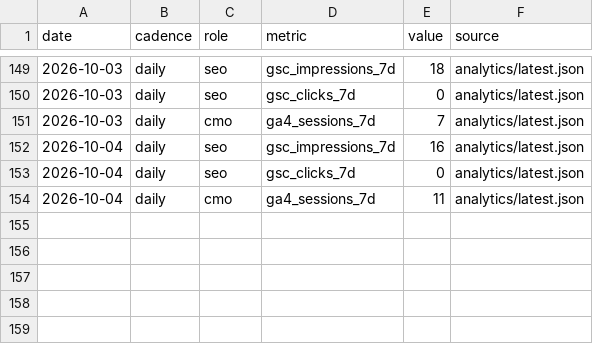
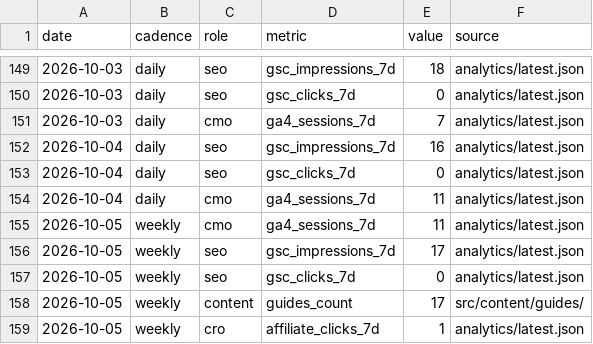
Before and after one commit to nivco/sill-garden, a CSV file: reports/board/kpi-ledger.csv, drawn as a sheet; only a part is shown, gaps mark what is left out; the diff names each change by its address in the sheet, - before the commit and + after, or states it on an @@ line.

```diff
--- a/reports/board/kpi-ledger.csv
+++ b/reports/board/kpi-ledger.csv
+row 155: 2026-10-05 | weekly | cmo | ga4_sessions_7d | 11 | analytics/latest.json
+row 156: 2026-10-05 | weekly | seo | gsc_impressions_7d | 17 | analytics/latest.json
+row 157: 2026-10-05 | weekly | seo | gsc_clicks_7d | 0 | analytics/latest.json
+row 158: 2026-10-05 | weekly | content | guides_count | 17 | src/content/guides/
+row 159: 2026-10-05 | weekly | cro | affiliate_clicks_7d | 1 | analytics/latest.json
```
Also changed, not shown: 8 other files.
